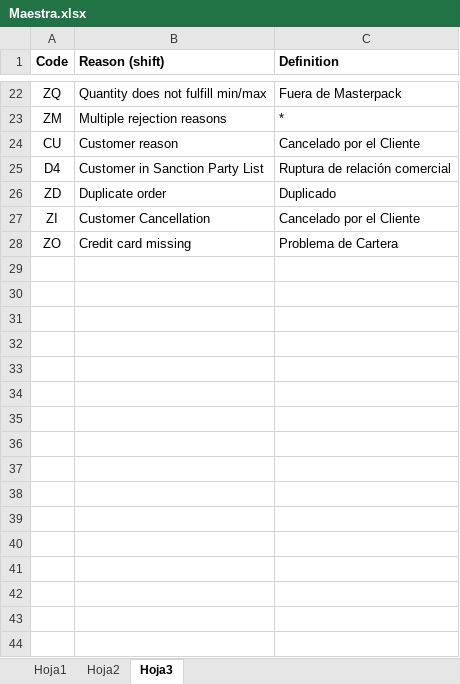
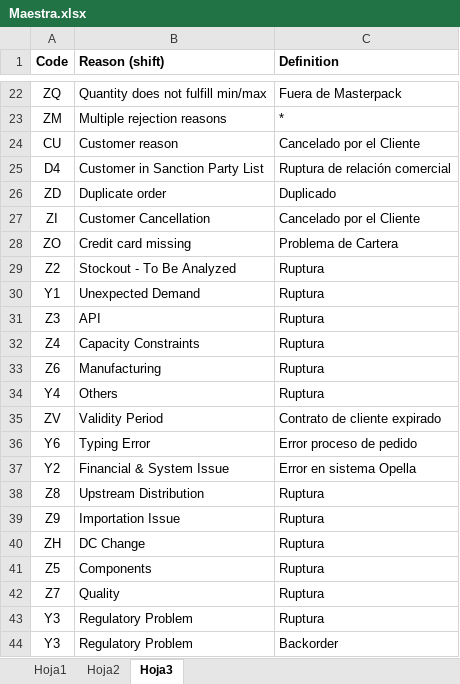
Before and after one commit to DaironAlonso/Streamlit, an Excel workbook: Plantillas/Base Maestra/Maestra.xlsx, sheet Hoja3, drawn as a sheet; only a part is shown, gaps mark what is left out; values as stored, in another font and other column widths than the file's, no borders; table styles not drawn; the diff names each change by its address in the sheet, - before the commit and + after, or states it on an @@ line.

```diff
--- a/Plantillas/Base Maestra/Maestra.xlsx (sheet Hoja3)
+++ b/Plantillas/Base Maestra/Maestra.xlsx (sheet Hoja3)
+row 29: Z2 | Stockout - To Be Analyzed | Ruptura
+row 30: Y1 | Unexpected Demand | Ruptura
+row 31: Z3 | API | Ruptura
+row 32: Z4 | Capacity Constraints | Ruptura
+row 33: Z6 | Manufacturing | Ruptura
+row 34: Y4 | Others | Ruptura
+row 35: ZV | Validity Period | Contrato de cliente expirado
+row 36: Y6 | Typing Error | Error proceso de pedido
+row 37: Y2 | Financial & System Issue | Error en sistema Opella
+row 38: Z8 | Upstream Distribution | Ruptura
+row 39: Z9 | Importation Issue | Ruptura
+row 40: ZH | DC Change | Ruptura
+row 41: Z5 | Components | Ruptura
+row 42: Z7 | Quality | Ruptura
+row 43: Y3 | Regulatory Problem | Ruptura
+row 44: Y3 | Regulatory Problem | Backorder
```
Also changed, not shown: sheet Hoja1, sheet Hoja2, Plantillas/Nombre Clientes/Nombre Clientes.xlsx.
